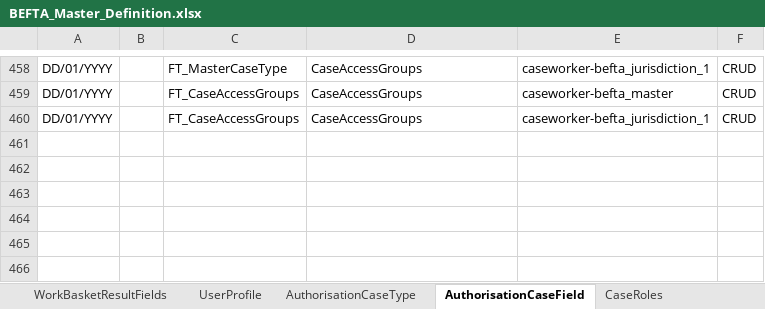
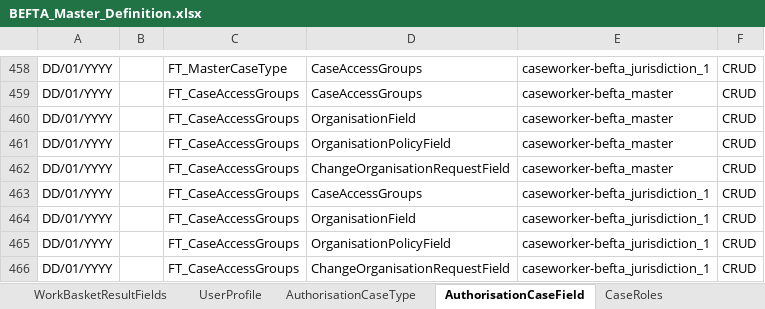
Before and after one commit to hmcts/ccd-test-definitions, an Excel workbook: src/main/resources/uk/gov/hmcts/ccd/test_definitions/excel/BEFTA_Master_Definition.xlsx, sheet AuthorisationCaseField, drawn as a sheet; only a part is shown, gaps mark what is left out; values as stored, in another font and other column widths than the file's, no borders; table styles not drawn; the diff names each change by its address in the sheet, - before the commit and + after, or states it on an @@ line.

```diff
--- a/src/main/resources/uk/gov/hmcts/ccd/test_definitions/excel/BEFTA_Master_Definition.xlsx (sheet AuthorisationCaseField)
+++ b/src/main/resources/uk/gov/hmcts/ccd/test_definitions/excel/BEFTA_Master_Definition.xlsx (sheet AuthorisationCaseField)
+row 460: DD/01/YYYY |  | FT_CaseAccessGroups | OrganisationField | caseworker-befta_master | CRUD
+row 461: DD/01/YYYY |  | FT_CaseAccessGroups | OrganisationPolicyField | caseworker-befta_master | CRUD
+row 462: DD/01/YYYY |  | FT_CaseAccessGroups | ChangeOrganisationRequestField | caseworker-befta_master | CRUD
+row 464: DD/01/YYYY |  | FT_CaseAccessGroups | OrganisationField | caseworker-befta_jurisdiction_1 | CRUD
+row 465: DD/01/YYYY |  | FT_CaseAccessGroups | OrganisationPolicyField | caseworker-befta_jurisdiction_1 | CRUD
+row 466: DD/01/YYYY |  | FT_CaseAccessGroups | ChangeOrganisationRequestField | caseworker-befta_jurisdiction_1 | CRUD
```
Also changed, not shown: sheet CaseEventToFields, sheet AuthorisationComplexType, sheet ChallengeQuestion, sheet CaseTypeTab, sheet CaseEvent, sheet CaseField, 9 more sheets, 17 other files.
